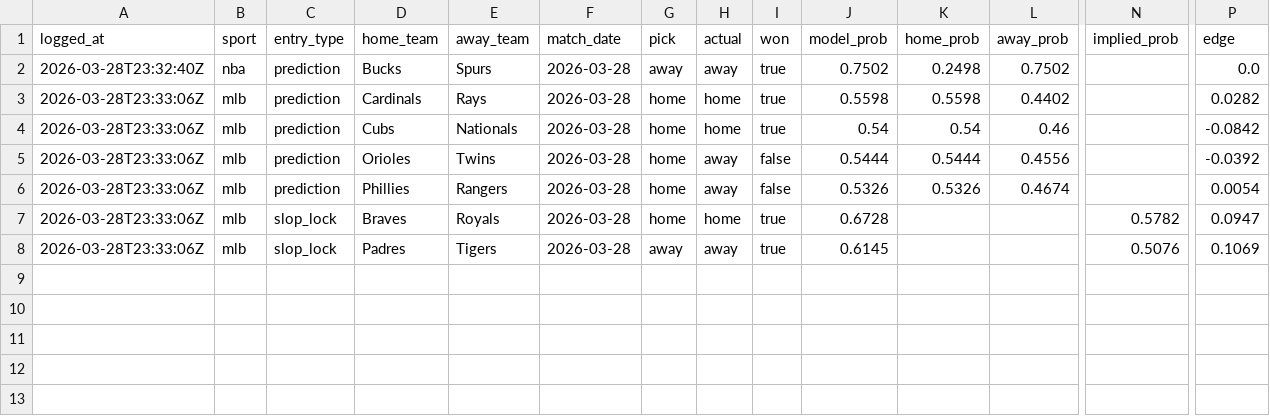
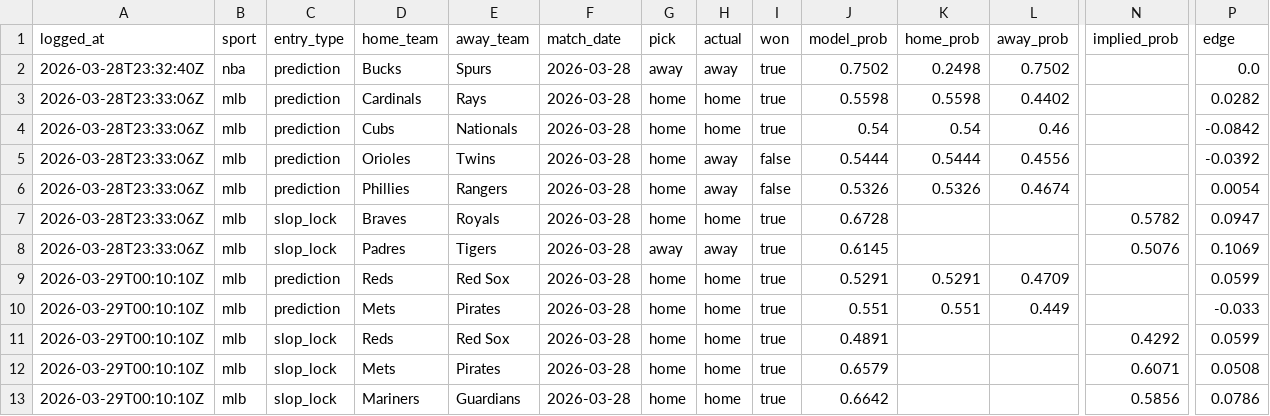
Before and after one commit to jasonpersinger/sloplocks, a CSV file: data/tracking/results_log.csv, drawn as a sheet; only a part is shown, gaps mark what is left out; rows hold the shown columns only; the diff names each change by its address in the sheet, - before the commit and + after, or states it on an @@ line.

Commit message:
data: daily predictions 2026-03-29

```diff
--- a/data/tracking/results_log.csv
+++ b/data/tracking/results_log.csv
+row 9: 2026-03-29T00:10:10Z | mlb | prediction | Reds | Red Sox | 2026-03-28 | home | home | true | 0.5291 | 0.5291 | 0.4709 |  | 0.0599
+row 10: 2026-03-29T00:10:10Z | mlb | prediction | Mets | Pirates | 2026-03-28 | home | home | true | 0.551 | 0.551 | 0.449 |  | -0.033
+row 11: 2026-03-29T00:10:10Z | mlb | slop_lock | Reds | Red Sox | 2026-03-28 | home | home | true | 0.4891 |  |  | 0.4292 | 0.0599
+row 12: 2026-03-29T00:10:10Z | mlb | slop_lock | Mets | Pirates | 2026-03-28 | home | home | true | 0.6579 |  |  | 0.6071 | 0.0508
+row 13: 2026-03-29T00:10:10Z | mlb | slop_lock | Mariners | Guardians | 2026-03-28 | home | home | true | 0.6642 |  |  | 0.5856 | 0.0786
```
Also changed, not shown: 15 other files.
